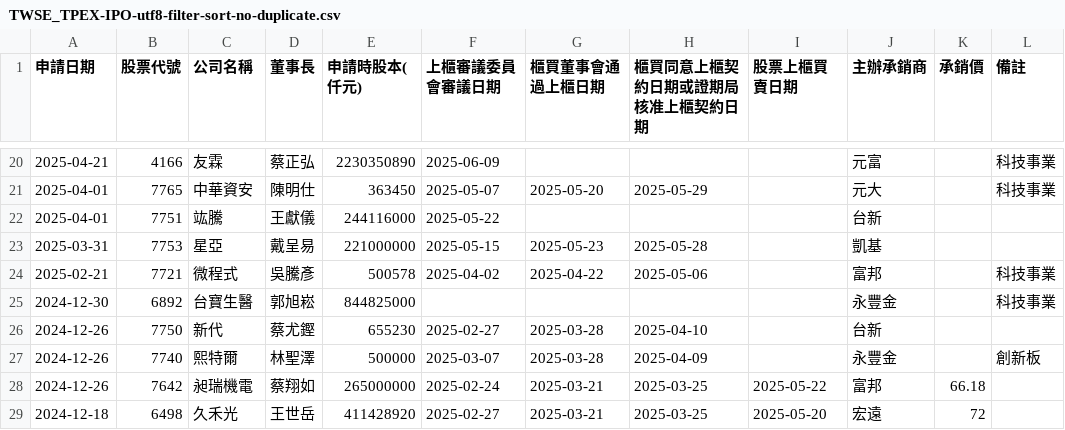
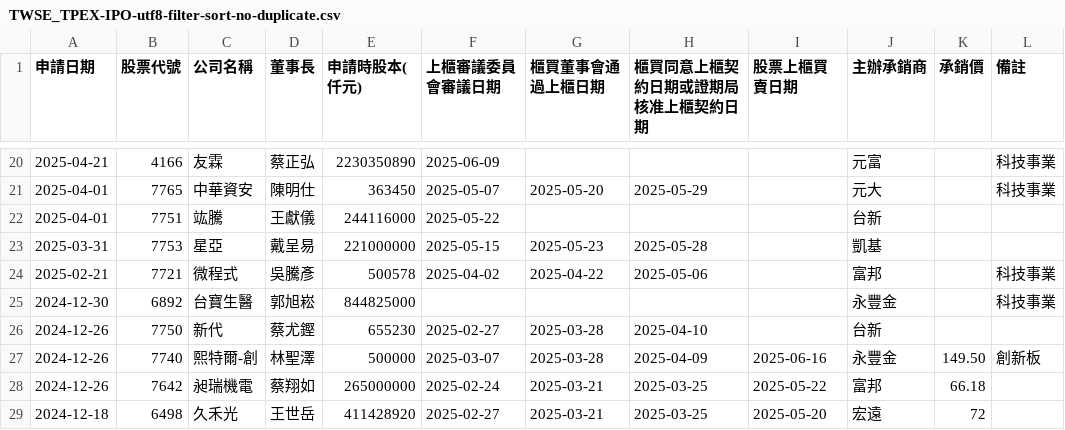
Before and after one commit to wenchiehlee/Selenium-Actions.IPO, a CSV file: TWSE_TPEX-IPO-utf8-filter-sort-no-duplicate.csv, drawn as a sheet; only a part is shown, gaps mark what is left out.

```diff
--- a/TWSE_TPEX-IPO-utf8-filter-sort-no-duplicate.csv
+++ b/TWSE_TPEX-IPO-utf8-filter-sort-no-duplicate.csv
@@ -26,3 +26,3 @@
 2024-12-26,7750,新代,蔡尤鏗,655230,2025-02-27,2025-03-28,2025-04-10,,台新,,
-2024-12-26,7740,熙特爾,林聖澤,500000,2025-03-07,2025-03-28,2025-04-09,,永豐金,,創新板
+2024-12-26,7740,熙特爾-創,林聖澤,500000,2025-03-07,2025-03-28,2025-04-09,2025-06-16,永豐金,149.50,創新板
 2024-12-26,7642,昶瑞機電,蔡翔如,265000000,2025-02-24,2025-03-21,2025-03-25,2025-05-22,富邦,66.18,
```
Also changed, not shown: TWSE-IPO-utf8-filter.csv, TWSE-IPO-utf8.csv, 10 other files.
